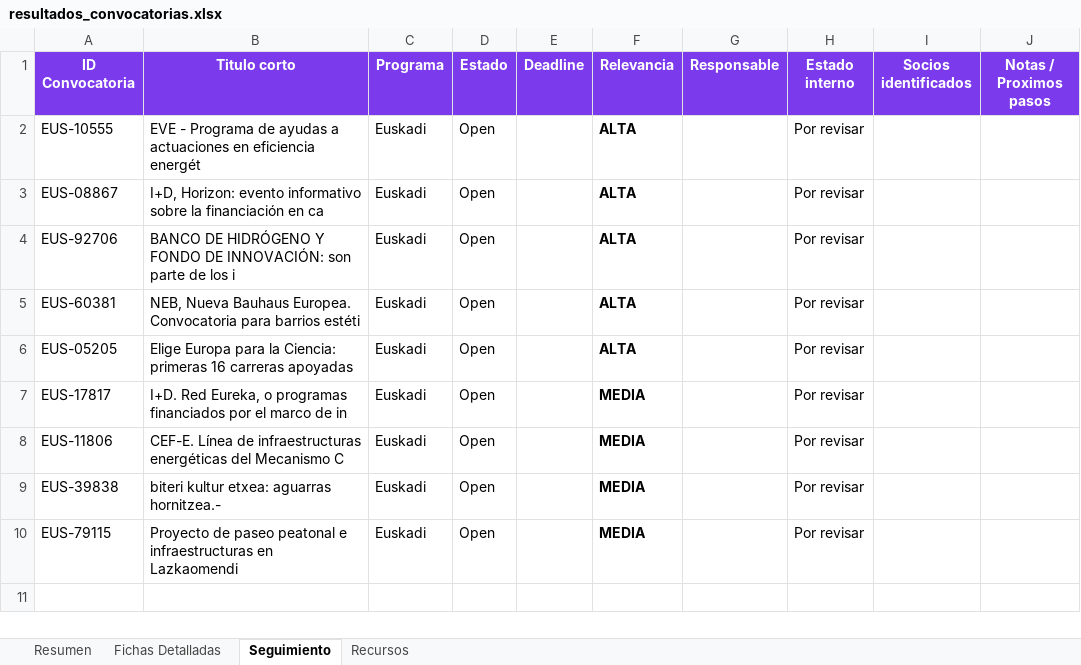
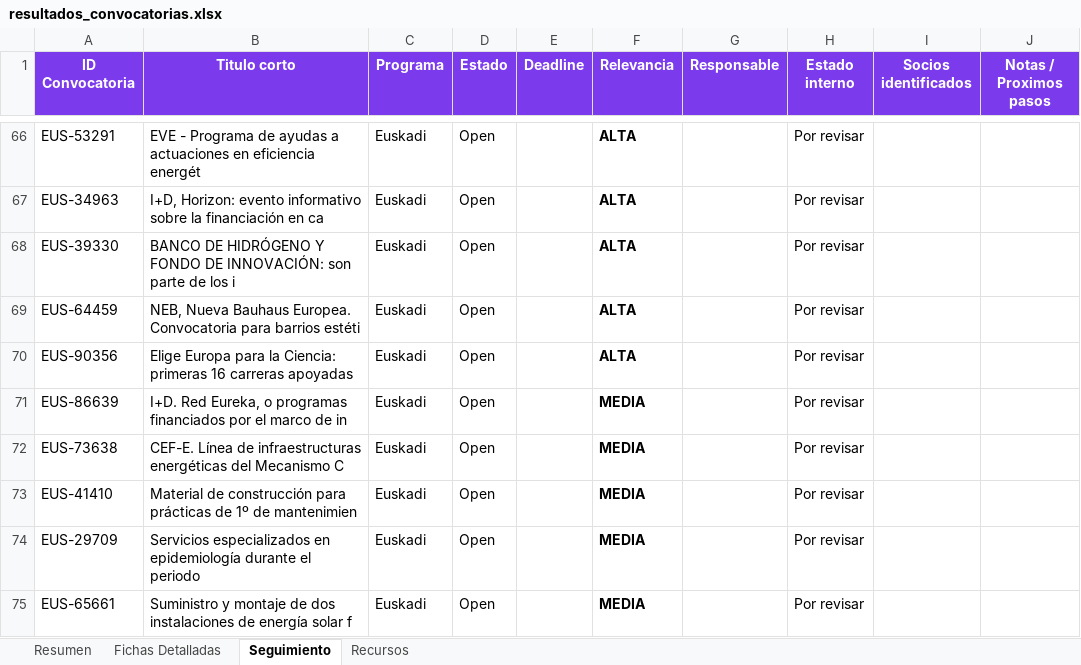
Before and after one commit to haguirre-lab/eu-funding-radar, an Excel workbook: docs/resultados_convocatorias.xlsx, sheet Seguimiento, drawn as a sheet; only a part is shown, gaps mark what is left out; values as stored, in another font and other column widths than the file's, no borders; addresses are those after the commit; the diff covers the shown part only; the diff names each change by its address in the sheet, - before the commit and + after, or states it on an @@ line.

```diff
--- a/docs/resultados_convocatorias.xlsx (sheet Seguimiento)
+++ b/docs/resultados_convocatorias.xlsx (sheet Seguimiento)
-A66 (ID Convocatoria): EUS-10555
+A66 (ID Convocatoria): EUS-53291
-A67 (ID Convocatoria): EUS-08867
+A67 (ID Convocatoria): EUS-34963
-A68 (ID Convocatoria): EUS-92706
+A68 (ID Convocatoria): EUS-39330
-A69 (ID Convocatoria): EUS-60381
+A69 (ID Convocatoria): EUS-64459
-A70 (ID Convocatoria): EUS-05205
+A70 (ID Convocatoria): EUS-90356
-A71 (ID Convocatoria): EUS-17817
+A71 (ID Convocatoria): EUS-86639
-A72 (ID Convocatoria): EUS-11806
+A72 (ID Convocatoria): EUS-73638
+row 73: EUS-41410 | Material de construcción para prácticas de 1º de mantenimien | Euskadi | Open |  | MEDIA |  | Por revisar
-A74 (ID Convocatoria): EUS-39838
+A74 (ID Convocatoria): EUS-29709
-B74 (Titulo corto): biteri kultur etxea: aguarras hornitzea.-
+B74 (Titulo corto): Servicios especializados en epidemiología durante el periodo
-A75 (ID Convocatoria): EUS-79115
+A75 (ID Convocatoria): EUS-65661
-B75 (Titulo corto): Proyecto de paseo peatonal e infraestructuras en Lazkaomendi
+B75 (Titulo corto): Suministro y montaje de dos instalaciones de energía solar f
```
Also changed, not shown: 64 added rows elsewhere in this sheet, sheet Fichas Detalladas, sheet Resumen, 3 other files.
